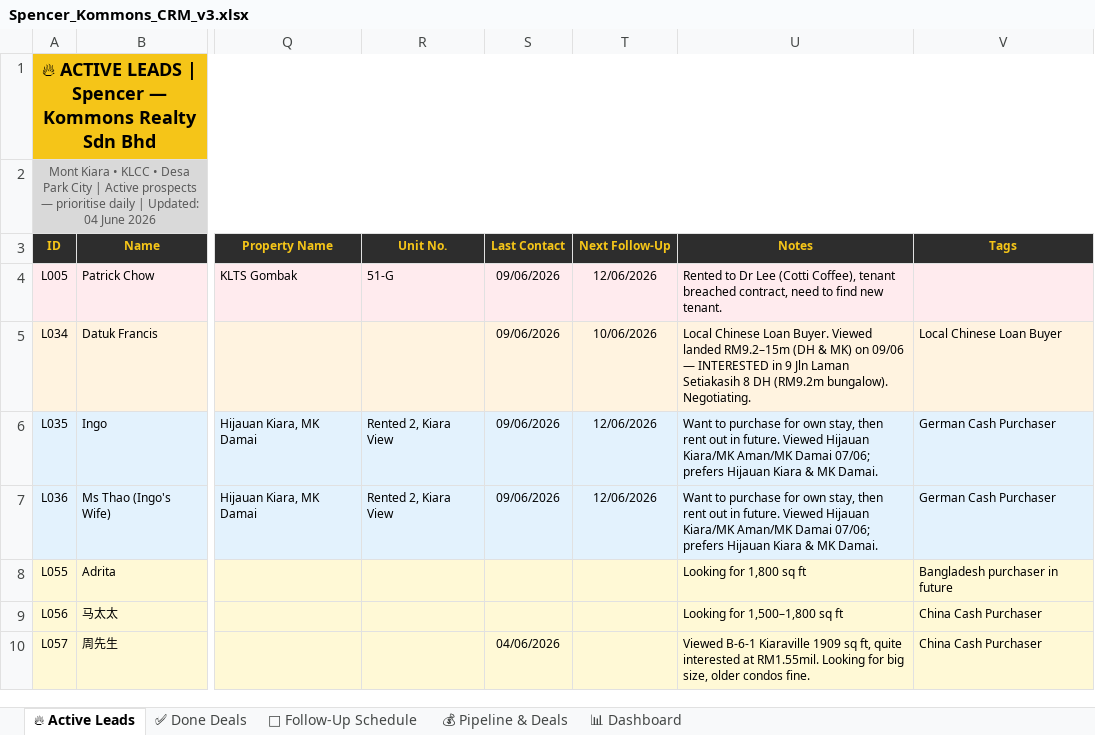
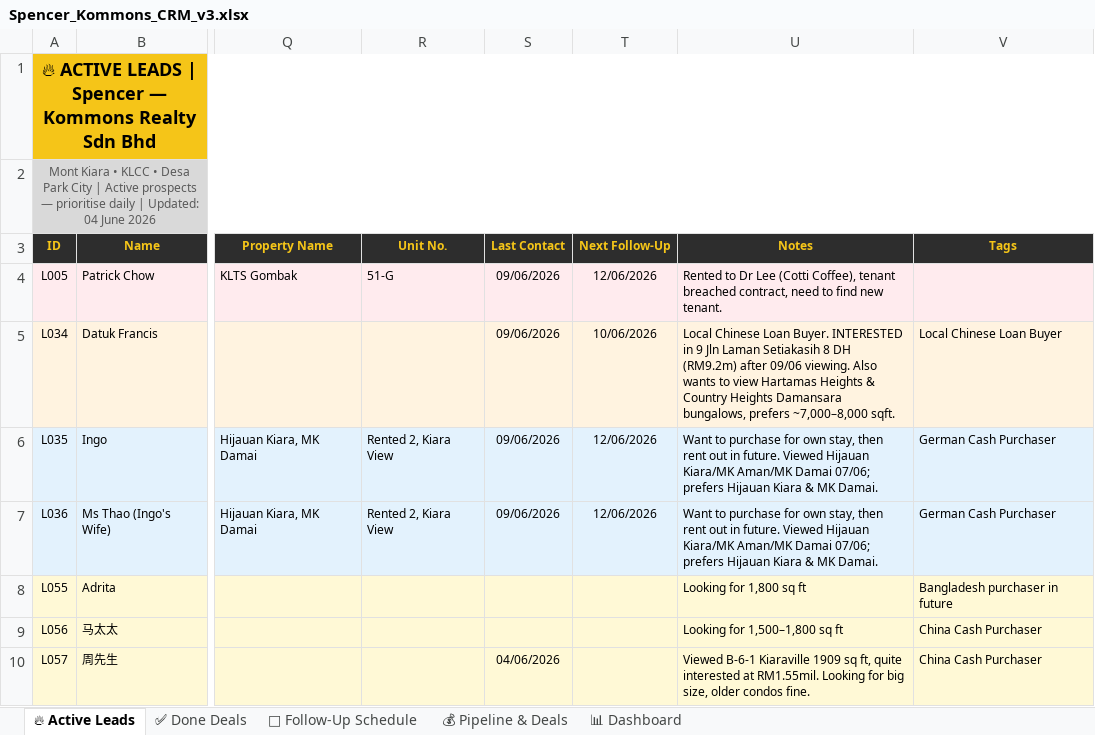
Before and after one commit to Spencerr2626/Spencer, an Excel workbook: references/crm/Spencer_Kommons_CRM_v3.xlsx, sheet 🔥 Active Leads, drawn as a sheet; only a part is shown, gaps mark what is left out; values as stored, in another font and other column widths than the file's, no borders; charts and pictures not drawn; the diff names each change by its address in the sheet, - before the commit and + after, or states it on an @@ line.

```diff
--- a/references/crm/Spencer_Kommons_CRM_v3.xlsx (sheet 🔥 Active Leads)
+++ b/references/crm/Spencer_Kommons_CRM_v3.xlsx (sheet 🔥 Active Leads)
-U5 (Notes): …Loan Buyer. Viewed landed RM9.2–15m (DH & MK) on 09/06 — INTERESTED in 9 Jln Laman Setiakasih 8 DH (RM9.2m bungalow). Negotiating.
+U5 (Notes): …Loan Buyer. INTERESTED in 9 Jln Laman Setiakasih 8 DH (RM9.2m) after 09/06 viewing. Also wants to view Hartamas Heights & Country Heights Damansara bungalows, prefers ~7,000–8,000 sqft.
```
Also changed, not shown: sheet 📅 Follow-Up Schedule.
